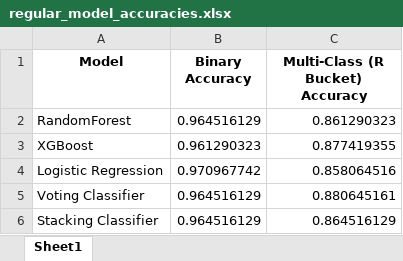
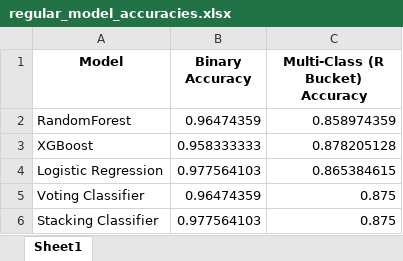
Before and after one commit to MIARD/SMC, an Excel workbook: old_models/accuracies/regular_model_accuracies.xlsx, sheet Sheet1, drawn as a sheet; values as stored, in another font and other column widths than the file's, no borders; the diff names each change by its address in the sheet, - before the commit and + after, or states it on an @@ line.

Commit message:
Update old model

```diff
--- a/old_models/accuracies/regular_model_accuracies.xlsx (sheet Sheet1)
+++ b/old_models/accuracies/regular_model_accuracies.xlsx (sheet Sheet1)
-B2 (Binary Accuracy): 0.964516129
+B2 (Binary Accuracy): 0.96474359
-C2 (Multi-Class (R Bucket) Accuracy): 0.861290323
+C2 (Multi-Class (R Bucket) Accuracy): 0.858974359
-B3 (Binary Accuracy): 0.961290323
+B3 (Binary Accuracy): 0.958333333
-C3 (Multi-Class (R Bucket) Accuracy): 0.877419355
+C3 (Multi-Class (R Bucket) Accuracy): 0.878205128
-B4 (Binary Accuracy): 0.970967742
+B4 (Binary Accuracy): 0.977564103
-C4 (Multi-Class (R Bucket) Accuracy): 0.858064516
+C4 (Multi-Class (R Bucket) Accuracy): 0.865384615
-B5 (Binary Accuracy): 0.964516129
+B5 (Binary Accuracy): 0.96474359
-C5 (Multi-Class (R Bucket) Accuracy): 0.880645161
+C5 (Multi-Class (R Bucket) Accuracy): 0.875
-B6 (Binary Accuracy): 0.964516129
+B6 (Binary Accuracy): 0.977564103
-C6 (Multi-Class (R Bucket) Accuracy): 0.864516129
+C6 (Multi-Class (R Bucket) Accuracy): 0.875
```
Also changed, not shown: old_models/accuracies/max_r_model_accuracies.xlsx, 24 other files.
